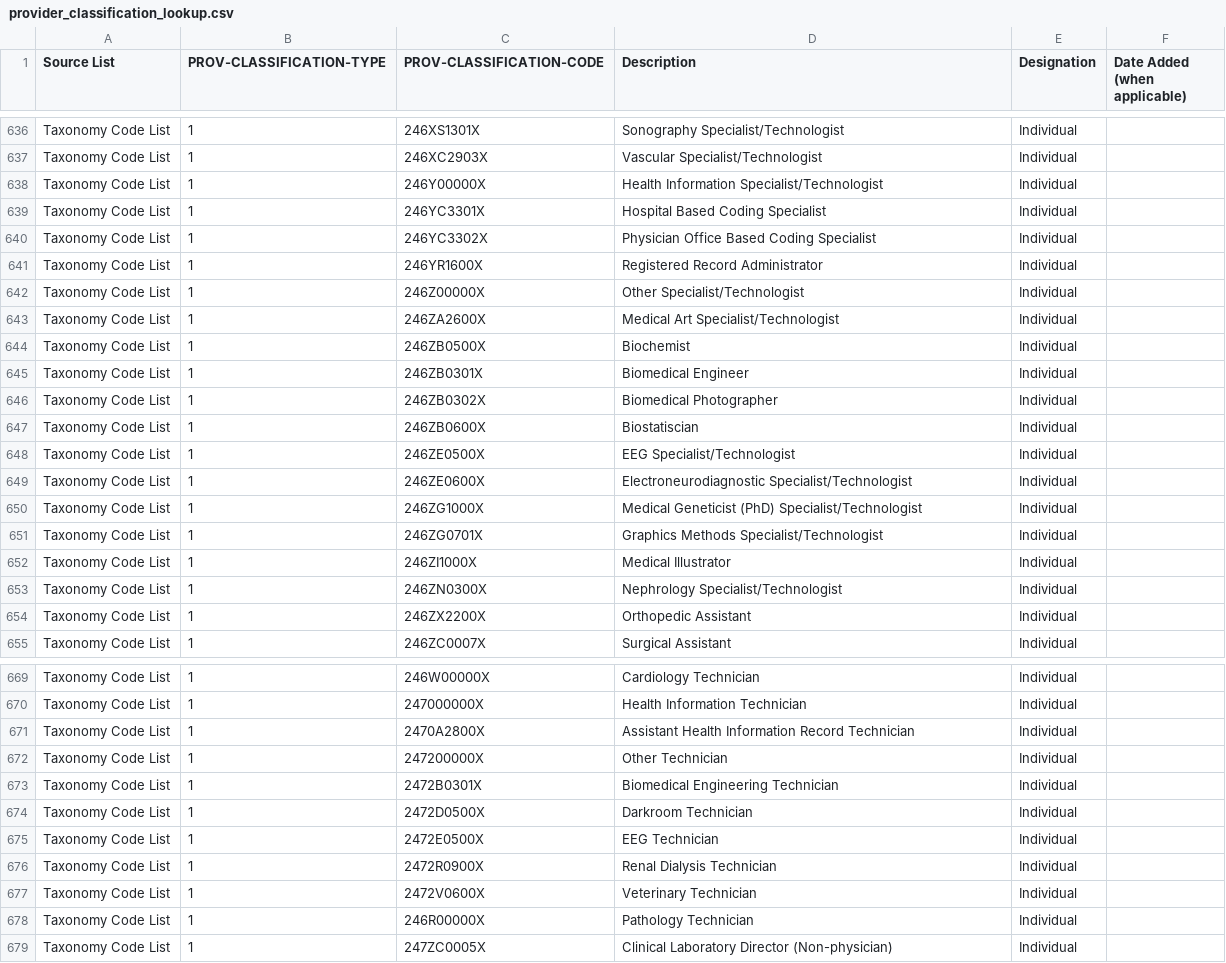
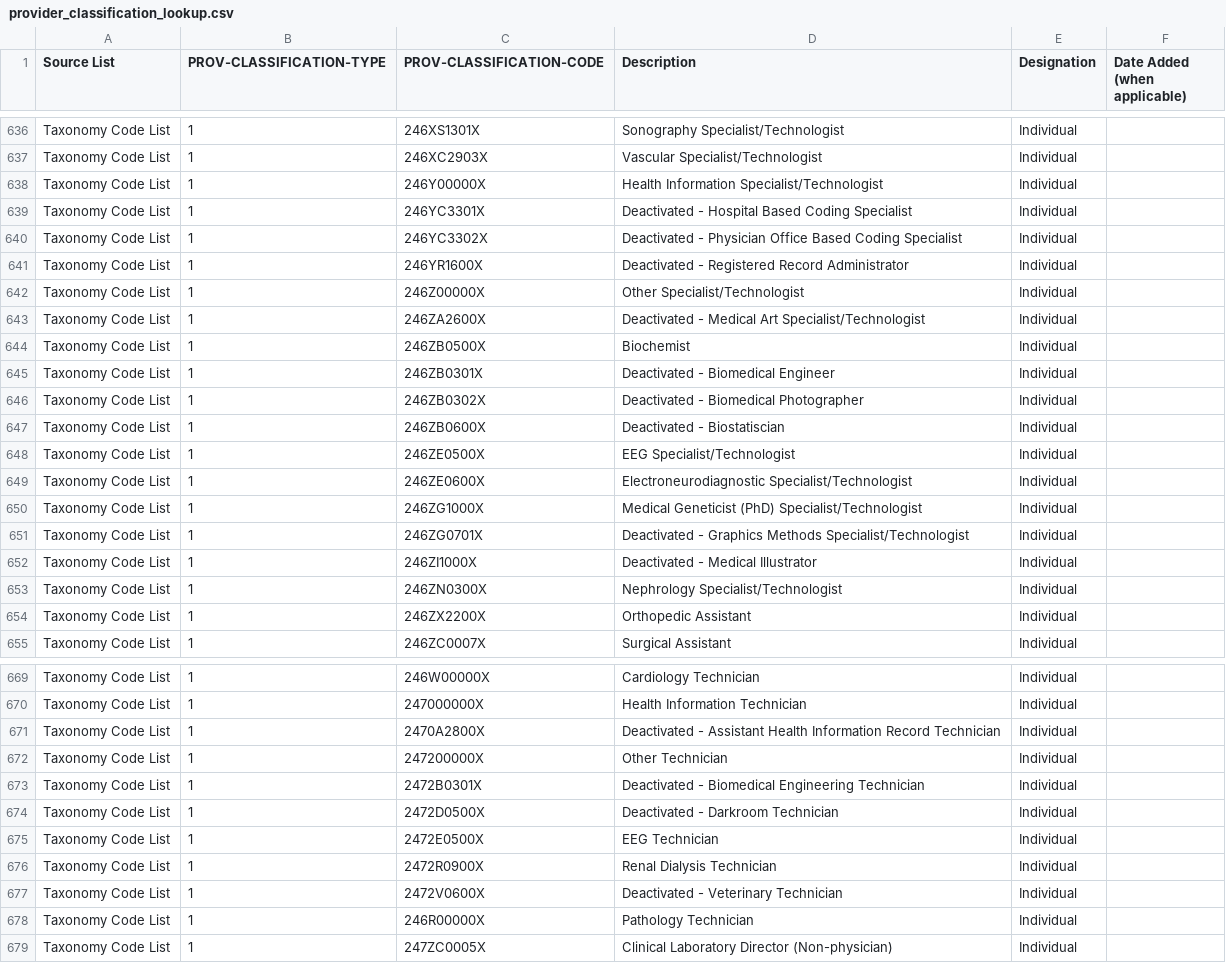
Before and after one commit to CMSgov/T-MSIS-Data-Quality-Measures-Generation-Code, a CSV file: static/csv/provider_classification_lookup.csv, drawn as a sheet; only a part is shown, gaps mark what is left out; the diff covers the shown part only.

```diff
--- a/static/csv/provider_classification_lookup.csv
+++ b/static/csv/provider_classification_lookup.csv
@@ -638,11 +638,11 @@ Taxonomy Code List,1,246XC2903X,Vascular Specialist/Technologist,Individual,
 Taxonomy Code List,1,246Y00000X,Health Information Specialist/Technologist,Individual,
-Taxonomy Code List,1,246YC3301X,Hospital Based Coding Specialist,Individual,
-Taxonomy Code List,1,246YC3302X,Physician Office Based Coding Specialist,Individual,
-Taxonomy Code List,1,246YR1600X, Registered Record Administrator,Individual,
+Taxonomy Code List,1,246YC3301X,Deactivated - Hospital Based Coding Specialist,Individual,
+Taxonomy Code List,1,246YC3302X,Deactivated - Physician Office Based Coding Specialist,Individual,
+Taxonomy Code List,1,246YR1600X,Deactivated - Registered Record Administrator,Individual,
 Taxonomy Code List,1,246Z00000X,Other Specialist/Technologist,Individual,
-Taxonomy Code List,1,246ZA2600X,Medical Art  Specialist/Technologist,Individual,
+Taxonomy Code List,1,246ZA2600X,Deactivated - Medical Art  Specialist/Technologist,Individual,
 Taxonomy Code List,1,246ZB0500X,Biochemist,Individual,
-Taxonomy Code List,1,246ZB0301X,Biomedical Engineer,Individual,
-Taxonomy Code List,1,246ZB0302X,Biomedical Photographer,Individual,
-Taxonomy Code List,1,246ZB0600X,Biostatiscian,Individual,
+Taxonomy Code List,1,246ZB0301X,Deactivated - Biomedical Engineer,Individual,
+Taxonomy Code List,1,246ZB0302X,Deactivated - Biomedical Photographer,Individual,
+Taxonomy Code List,1,246ZB0600X,Deactivated - Biostatiscian,Individual,
 Taxonomy Code List,1,246ZE0500X,EEG Specialist/Technologist,Individual,
@@ -650,4 +650,4 @@ Taxonomy Code List,1,246ZE0600X,Electroneurodiagnostic Specialist/Technologist,I
 Taxonomy Code List,1,246ZG1000X,Medical Geneticist (PhD) Specialist/Technologist,Individual,
-Taxonomy Code List,1,246ZG0701X,Graphics Methods Specialist/Technologist,Individual,
-Taxonomy Code List,1,246ZI1000X,Medical Illustrator,Individual,
+Taxonomy Code List,1,246ZG0701X,Deactivated - Graphics Methods Specialist/Technologist,Individual,
+Taxonomy Code List,1,246ZI1000X,Deactivated - Medical Illustrator,Individual,
 Taxonomy Code List,1,246ZN0300X,Nephrology Specialist/Technologist,Individual,
@@ -670,9 +670,9 @@ Taxonomy Code List,1,246W00000X,Cardiology Technician,Individual,
 Taxonomy Code List,1,247000000X,Health Information Technician,Individual,
-Taxonomy Code List,1,2470A2800X,Assistant Health Information Record Technician,Individual,
+Taxonomy Code List,1,2470A2800X,Deactivated - Assistant Health Information Record Technician,Individual,
 Taxonomy Code List,1,247200000X,Other Technician,Individual,
-Taxonomy Code List,1,2472B0301X,Biomedical Engineering Technician,Individual,
-Taxonomy Code List,1,2472D0500X,Darkroom Technician,Individual,
+Taxonomy Code List,1,2472B0301X,Deactivated - Biomedical Engineering Technician,Individual,
+Taxonomy Code List,1,2472D0500X,Deactivated - Darkroom Technician,Individual,
 Taxonomy Code List,1,2472E0500X,EEG Technician,Individual,
 Taxonomy Code List,1,2472R0900X,Renal Dialysis Technician,Individual,
-Taxonomy Code List,1,2472V0600X,Veterinary Technician,Individual,
+Taxonomy Code List,1,2472V0600X,Deactivated - Veterinary Technician,Individual,
 Taxonomy Code List,1,246R00000X,Pathology Technician,Individual,
```
Also changed, not shown: 18 added rows elsewhere in this file, dqm/cfg/thresholds.csv, static/csv/apdxc.csv, 14 other files.
